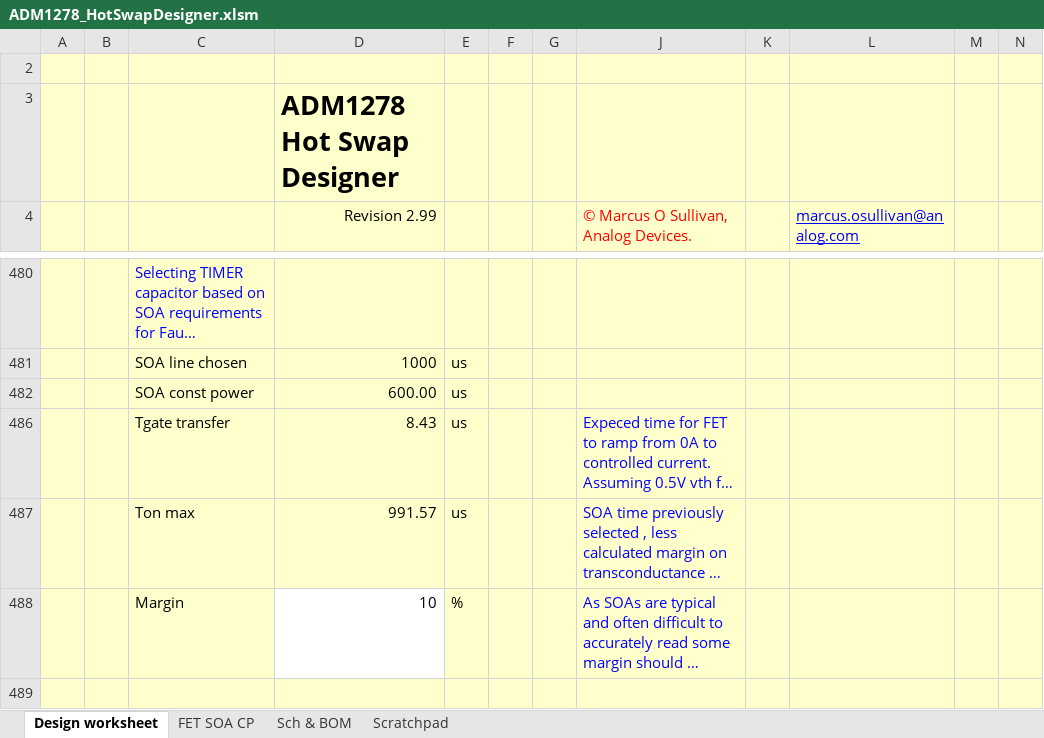
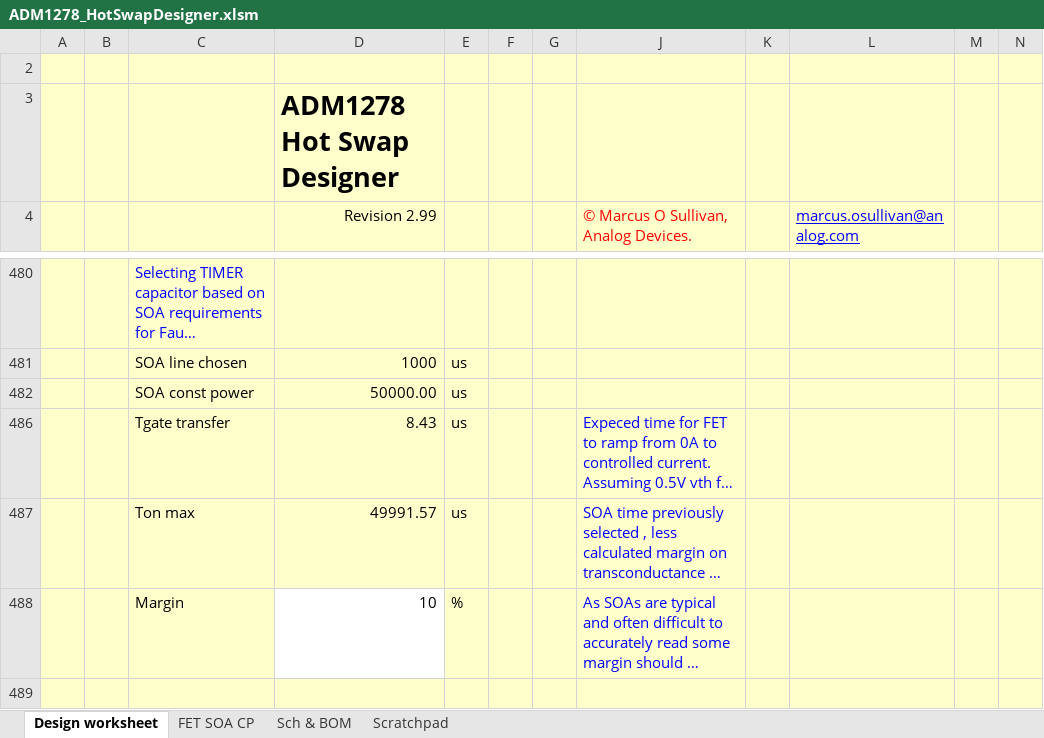
Before and after one commit to barawn/pueo-daq-design, an Excel workbook: SURFv6/designtools/ADM1278_HotSwapDesigner.xlsm, sheet Design worksheet, drawn as a sheet; only a part is shown, gaps mark what is left out; long unchanged cells end in …; values as stored, in another font and other column widths than the file's, no borders; charts and pictures and conditional formats not drawn; the diff covers the shown part only; the diff names each change by its address in the sheet, - before the commit and + after, or states it on an @@ line.

```diff
--- a/SURFv6/designtools/ADM1278_HotSwapDesigner.xlsm (sheet Design worksheet)
+++ b/SURFv6/designtools/ADM1278_HotSwapDesigner.xlsm (sheet Design worksheet)
-D482 (Revision 2.99): 600.00
+D482 (Revision 2.99): 50000.00
-D487 (Revision 2.99): 991.57
+D487 (Revision 2.99): 49991.57
```
Also changed, not shown: 10 edited cells elsewhere in this sheet, sheet FET SOA CP, sheet Sch & BOM, hidden cells, charts or pictures, 4 other files.
